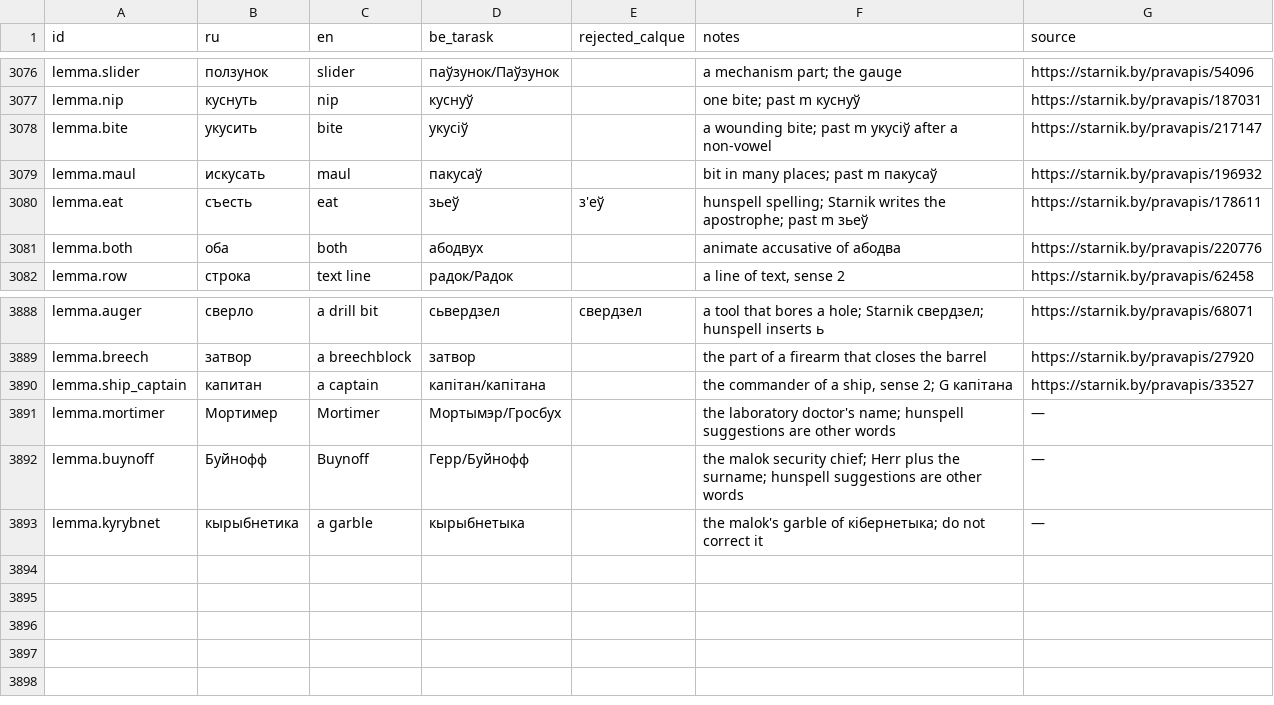
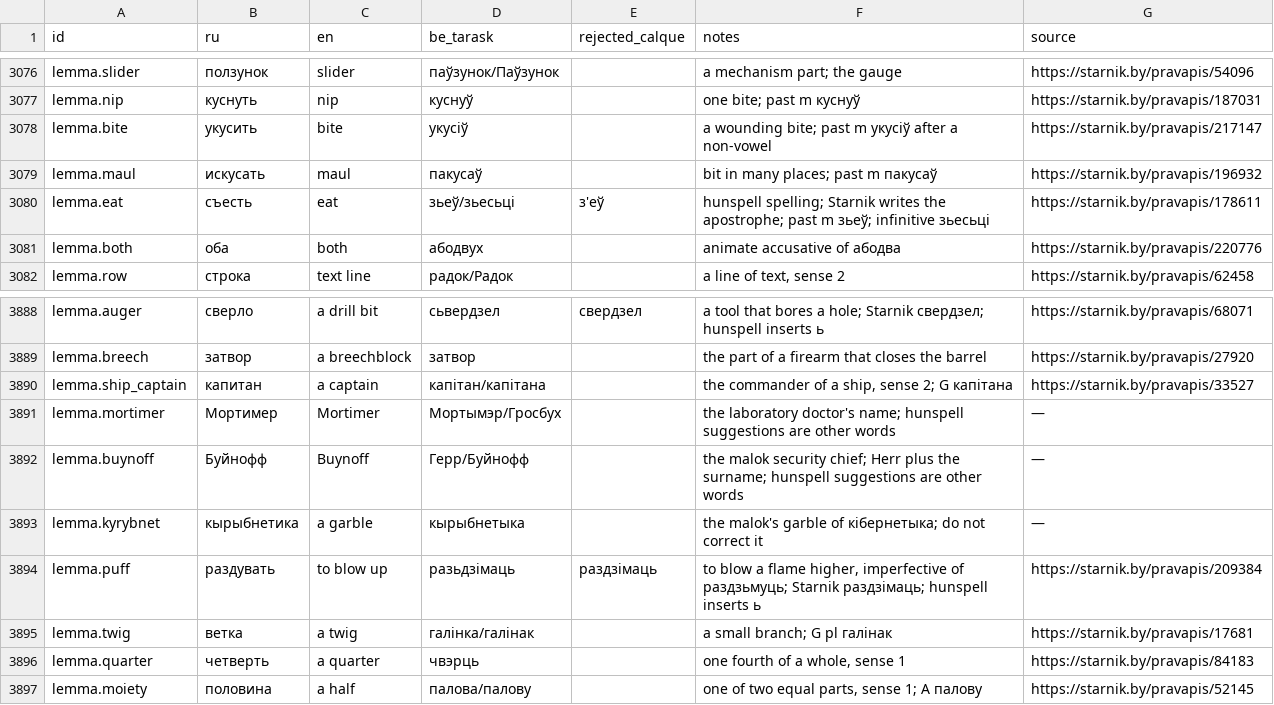
Before and after one commit to siarhei-zavadski/space-rangers-be-translation, a TSV file: TERMBASE.tsv, drawn as a sheet; only a part is shown, gaps mark what is left out.

```diff
--- a/TERMBASE.tsv
+++ b/TERMBASE.tsv
@@ -3079,3 +3079,3 @@ lemma.bite	укусить	bite	укусіў		a wounding bite; past m укусі
 lemma.maul	искусать	maul	пакусаў		bit in many places; past m пакусаў	https://starnik.by/pravapis/196932
-lemma.eat	съесть	eat	зьеў	з'еў	hunspell spelling; Starnik writes the apostrophe; past m зьеў	https://starnik.by/pravapis/178611
+lemma.eat	съесть	eat	зьеў/зьесьці	з'еў	hunspell spelling; Starnik writes the apostrophe; past m зьеў; infinitive зьесьці	https://starnik.by/pravapis/178611
 lemma.both	оба	both	абодвух		animate accusative of абодва	https://starnik.by/pravapis/220776
@@ -3893 +3893,5 @@ lemma.buynoff	Буйнофф	Buynoff	Герр/Буйнофф		the malok security
 lemma.kyrybnet	кырыбнетика	a garble	кырыбнетыка		the malok's garble of кібернетыка; do not correct it	—
+lemma.puff	раздувать	to blow up	разьдзімаць	раздзімаць	to blow a flame higher, imperfective of раздзьмуць; Starnik раздзімаць; hunspell inserts ь	https://starnik.by/pravapis/209384
+lemma.twig	ветка	a twig	галінка/галінак		a small branch; G pl галінак	https://starnik.by/pravapis/17681
+lemma.quarter	четверть	a quarter	чвэрць		one fourth of a whole, sense 1	https://starnik.by/pravapis/84183
+lemma.moiety	половина	a half	палова/палову		one of two equal parts, sense 1; A палову	https://starnik.by/pravapis/52145
```
Also changed, not shown: corpus/quests/Losthero.qmm.tsv.
